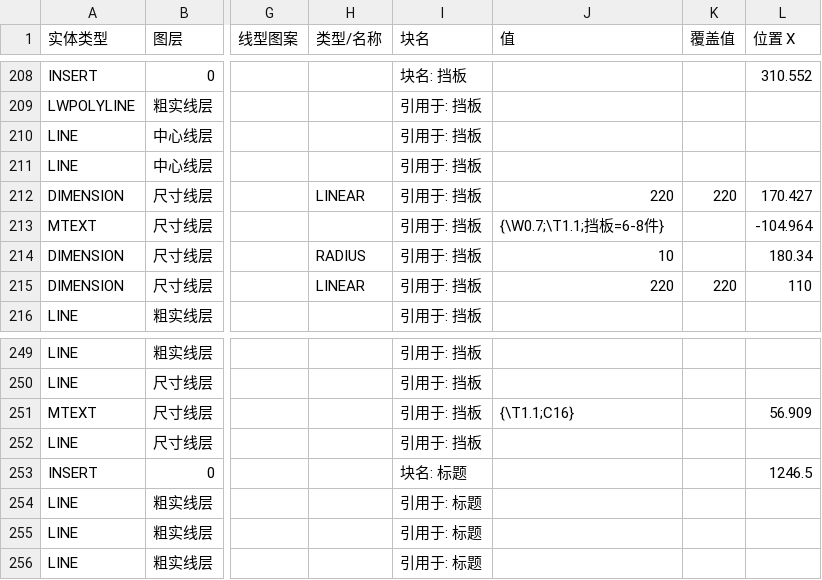
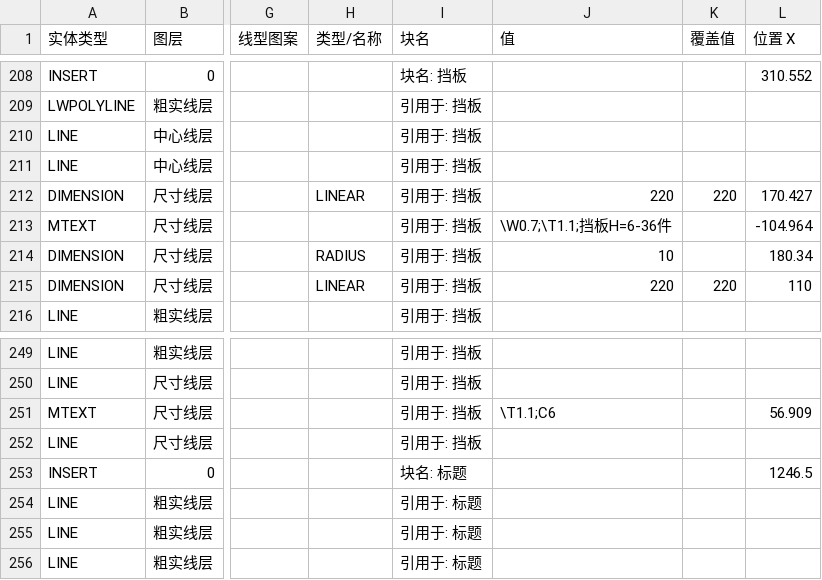
Before and after one commit to Tianhuanyunfei/CAD-change, a CSV file: design/data/王一.csv, drawn as a sheet; only a part is shown, gaps mark what is left out; the diff covers the shown part only; the diff names each change by its address in the sheet, - before the commit and + after, or states it on an @@ line.

```diff
--- a/design/data/王一.csv
+++ b/design/data/王一.csv
-J213 (值): {\W0.7;\T1.1;挡板=6-8件}
+J213 (值): \W0.7;\T1.1;挡板H=6-36件
-J251 (值): {\T1.1;C16}
+J251 (值): \T1.1;C6
```
Also changed, not shown: 24 edited cells elsewhere in this file, 2 other files.
